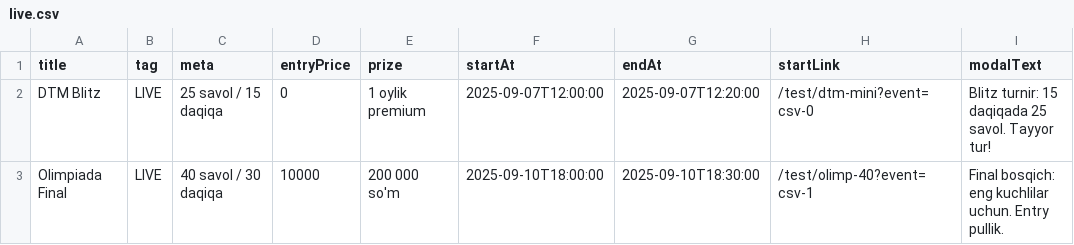
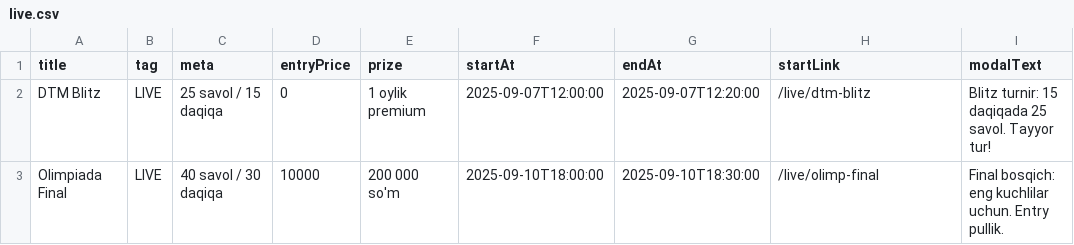
Before and after one commit to xplusyuz/XplusY, a CSV file: content/live.csv, drawn as a sheet.

```diff
--- a/content/live.csv
+++ b/content/live.csv
@@ -1,3 +1,3 @@
 title,tag,meta,entryPrice,prize,startAt,endAt,startLink,modalText
-DTM Blitz,LIVE,25 savol / 15 daqiqa,0,1 oylik premium,2025-09-07T12:00:00,2025-09-07T12:20:00,/test/dtm-mini?event=csv-0,"Blitz turnir: 15 daqiqada 25 savol. Tayyor tur!"
-Olimpiada Final,LIVE,40 savol / 30 daqiqa,10000,200 000 so'm,2025-09-10T18:00:00,2025-09-10T18:30:00,/test/olimp-40?event=csv-1,"Final bosqich: eng kuchlilar uchun. Entry pullik."
+DTM Blitz,LIVE,25 savol / 15 daqiqa,0,1 oylik premium,2025-09-07T12:00:00,2025-09-07T12:20:00,/live/dtm-blitz,"Blitz turnir: 15 daqiqada 25 savol. Tayyor tur!"
+Olimpiada Final,LIVE,40 savol / 30 daqiqa,10000,200 000 so'm,2025-09-10T18:00:00,2025-09-10T18:30:00,/live/olimp-final,"Final bosqich: eng kuchlilar uchun. Entry pullik."
```
Also changed, not shown: content/tests_data/dtm-mini.csv, content/tests_data/olimp-40.csv, 6 other files.
